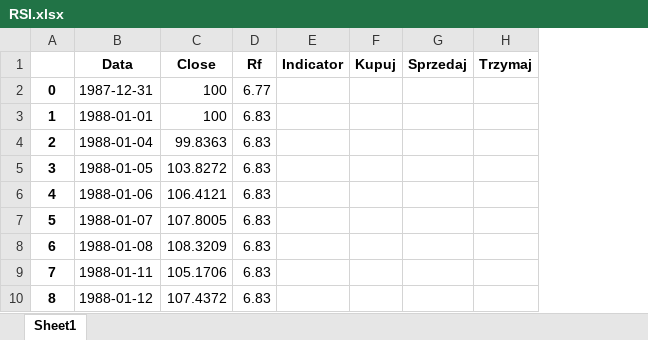
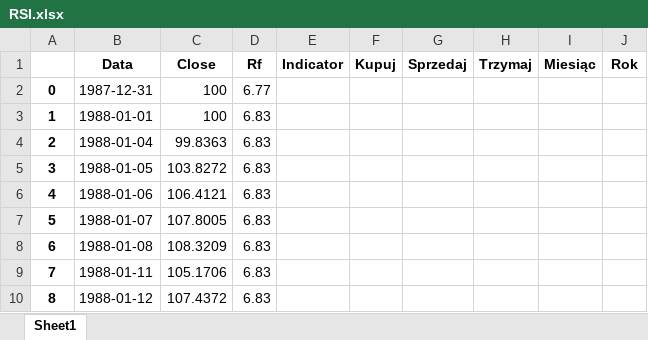
Before and after one commit to michwojt/MSCI, an Excel workbook: transakcje_input/RSI.xlsx, sheet Sheet1, drawn as a sheet; only a part is shown; values as stored, in another font and other column widths than the file's, no borders; the diff names each change by its address in the sheet, - before the commit and + after, or states it on an @@ line.

Commit message:
Dodaj informacje o miesiącu o roku w danych inputowych

```diff
--- a/transakcje_input/RSI.xlsx (sheet Sheet1)
+++ b/transakcje_input/RSI.xlsx (sheet Sheet1)
+column I (Miesiąc), empty
+column J (Rok), empty
```
Also changed, not shown: transakcje_input/MACD.xlsx, transakcje_input/MA_100.xlsx, 6 other files.
